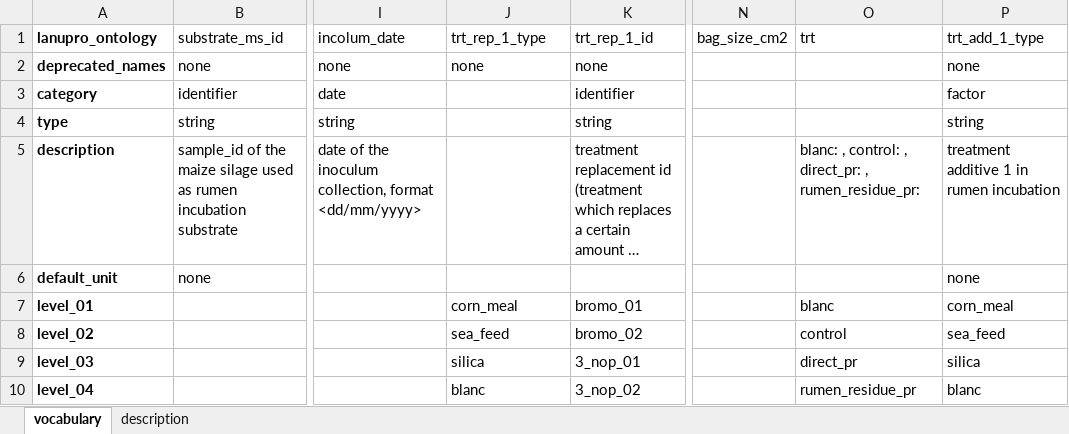
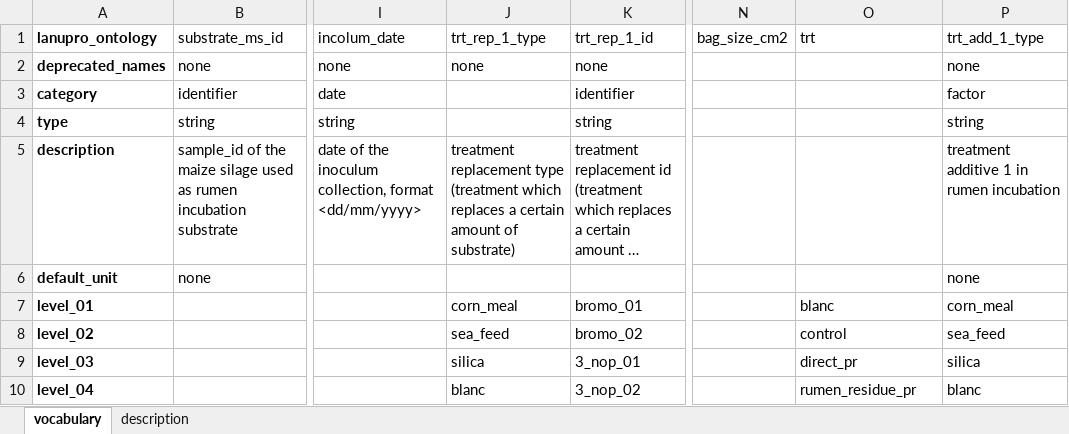
Before and after one commit to lanupro-analytics/lanupro_vocabulary, an Excel workbook: data/raw_results/lanupro_vocabulary_incubations.xlsx, sheet vocabulary, drawn as a sheet; only a part is shown, gaps mark what is left out; long unchanged cells end in …; values as stored, in another font and other column widths than the file's, no borders; the diff names each change by its address in the sheet, - before the commit and + after, or states it on an @@ line.

Commit message:
Add files via upload

```diff
--- a/data/raw_results/lanupro_vocabulary_incubations.xlsx (sheet vocabulary)
+++ b/data/raw_results/lanupro_vocabulary_incubations.xlsx (sheet vocabulary)
-J5: (empty)
+J5: treatment replacement type (treatment which replaces a certain amount of substrate)
-O5: blanc: , control: , direct_pr: , rumen_residue_pr:
+O5: (empty)
```
